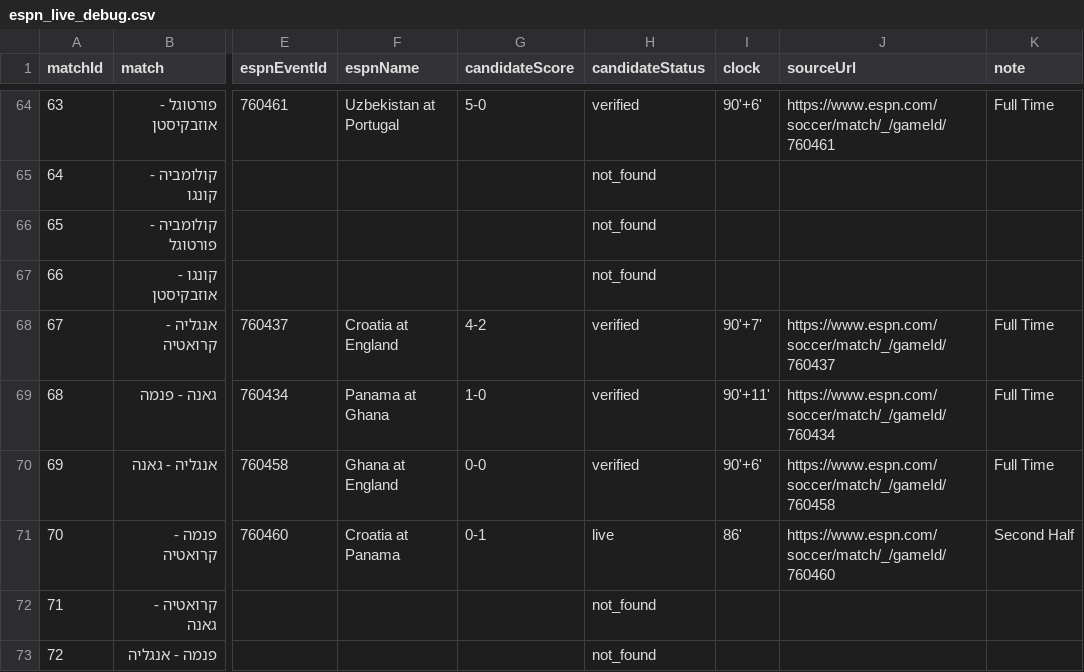
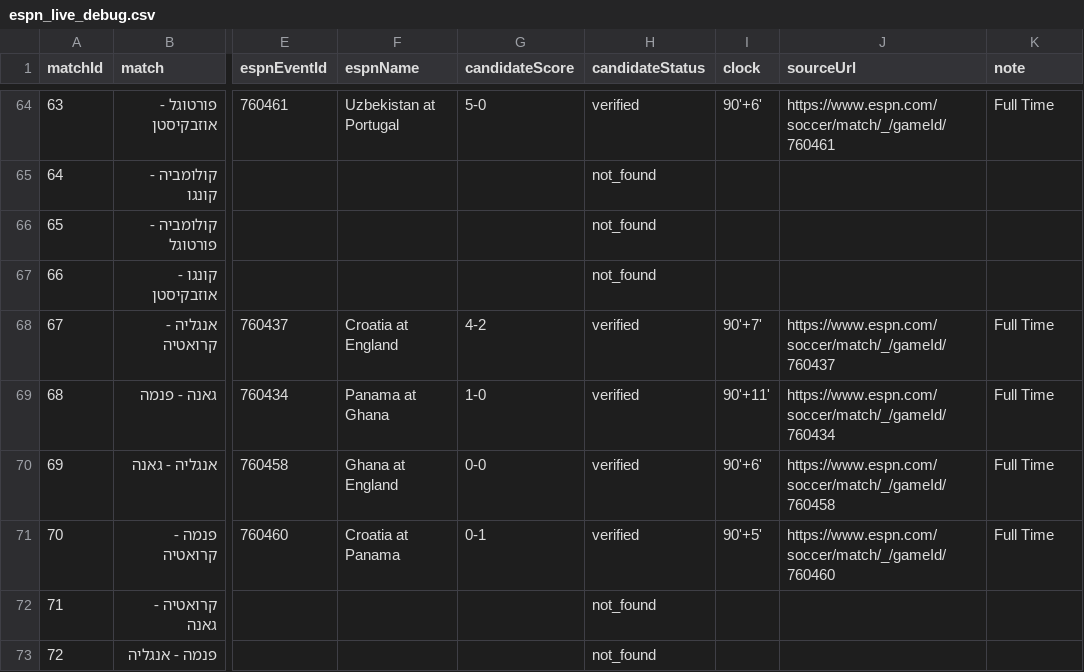
Before and after one commit to efikatash/worldcup-dashboard-2026, a CSV file: espn_live_debug.csv, drawn as a sheet; only a part is shown, gaps mark what is left out; the diff names each change by its address in the sheet, - before the commit and + after, or states it on an @@ line.

```diff
--- a/espn_live_debug.csv
+++ b/espn_live_debug.csv
-H71 (candidateStatus): live
+H71 (candidateStatus): verified
-I71 (clock): 86'
+I71 (clock): 90'+5'
-K71 (note): Second Half
+K71 (note): Full Time
```
Also changed, not shown: matches.csv, 4 other files.
